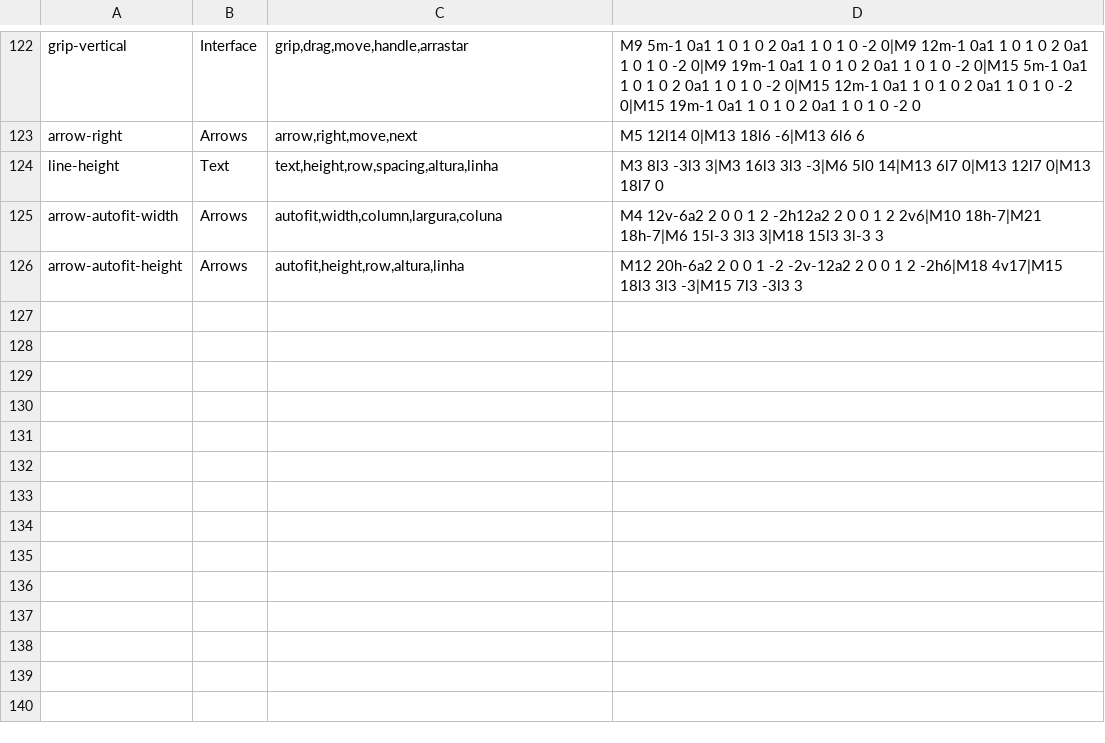
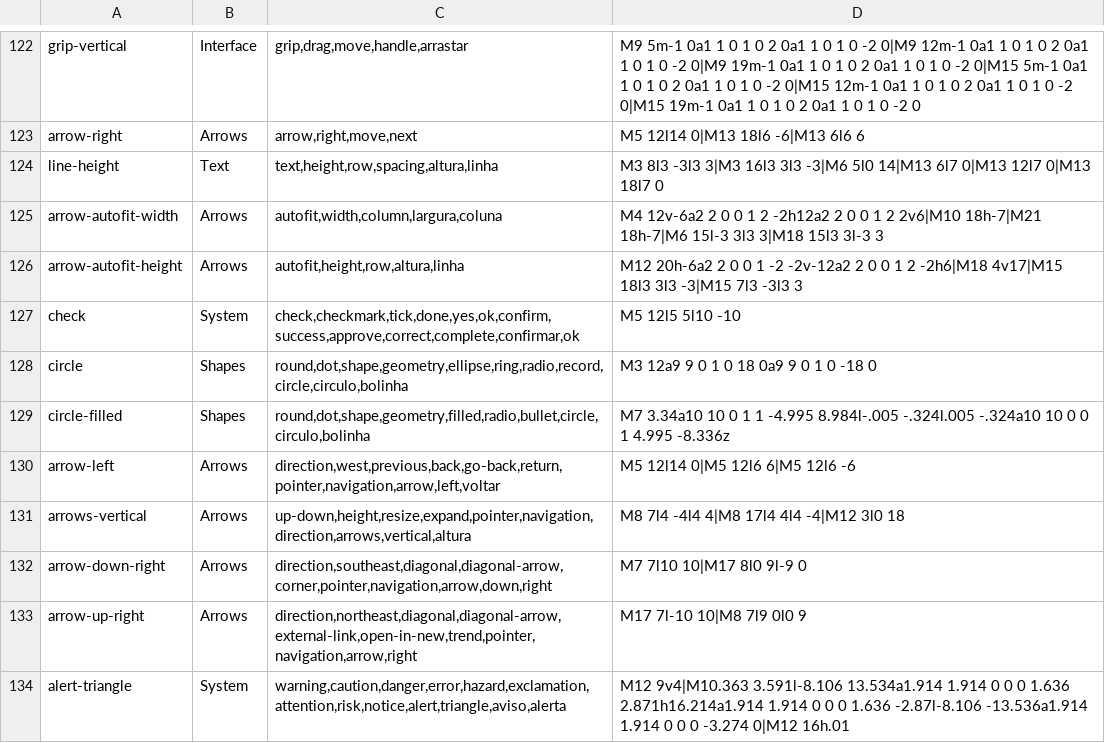
Before and after one commit to FeatherOffice/feather-ui, a TSV file: dados/tabler-acoes.tsv, drawn as a sheet; only a part is shown, gaps mark what is left out; the diff names each change by its address in the sheet, - before the commit and + after, or states it on an @@ line.

```diff
--- a/dados/tabler-acoes.tsv
+++ b/dados/tabler-acoes.tsv
+row 127: check | System | check,checkmark,tick,done,yes,ok,confirm,success,approve,correct,complete,confirmar,ok | M5 12l5 5l10 -10
+row 128: circle | Shapes | round,dot,shape,geometry,ellipse,ring,radio,record,circle,circulo,bolinha | M3 12a9 9 0 1 0 18 0a9 9 0 1 0 -18 0
+row 129: circle-filled | Shapes | round,dot,shape,geometry,filled,radio,bullet,circle,circulo,bolinha | M7 3.34a10 10 0 1 1 -4.995 8.984l-.005 -.324l.005 -.324a10 10 0 0 1 4.995 -8.336z
+row 130: arrow-left | Arrows | direction,west,previous,back,go-back,return,pointer,navigation,arrow,left,voltar | M5 12l14 0|M5 12l6 6|M5 12l6 -6
+row 131: arrows-vertical | Arrows | up-down,height,resize,expand,pointer,navigation,direction,arrows,vertical,altura | M8 7l4 -4l4 4|M8 17l4 4l4 -4|M12 3l0 18
+row 132: arrow-down-right | Arrows | direction,southeast,diagonal,diagonal-arrow,corner,pointer,navigation,arrow,down,right | M7 7l10 10|M17 8l0 9l-9 0
+row 133: arrow-up-right | Arrows | direction,northeast,diagonal,diagonal-arrow,external-link,open-in-new,trend,pointer,navigation,arrow,right | M17 7l-10 10|M8 7l9 0l0 9
+row 134: alert-triangle | System | warning,caution,danger,error,hazard,exclamation,attention,risk,notice,alert,triangle,aviso,alerta | M12 9v4|M10.363 3.591l-8.106 13.534a1.914 1.914 0 0 0 1.636 2.871h16.214a1.914 1.914 0 0 0 1.636 -2.87l-8.106 -13.536a1.914 1.914 0 0 0 -3.274 0|M12 16h.01
```
Also changed, not shown: 6 other files.
